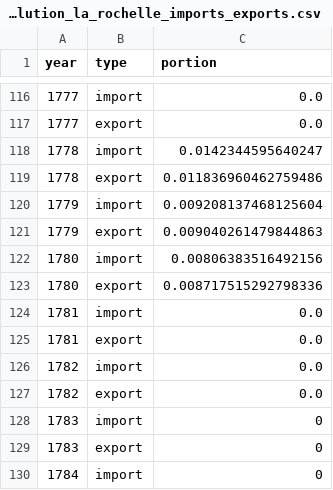
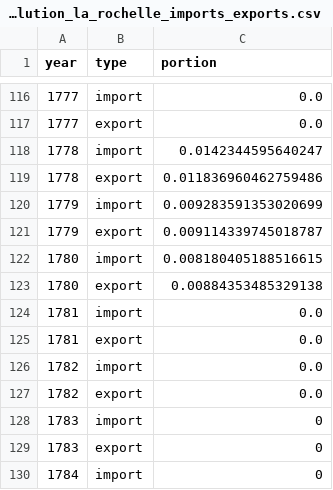
Before and after one commit to medialab/portic-storymaps-2021, a CSV file: public/data/global_evolution_la_rochelle_imports_exports/global_evolution_la_rochelle_imports_exports.csv, drawn as a sheet; only a part is shown, gaps mark what is left out.

Commit message:
add datasets documentation

```diff
--- a/public/data/global_evolution_la_rochelle_imports_exports/global_evolution_la_rochelle_imports_exports.csv
+++ b/public/data/global_evolution_la_rochelle_imports_exports/global_evolution_la_rochelle_imports_exports.csv
@@ -119,6 +119,6 @@ year,type,portion
 1778,export,0.011836960462759486
-1779,import,0.009208137468125604
-1779,export,0.009040261479844863
-1780,import,0.00806383516492156
-1780,export,0.008717515292798336
+1779,import,0.009283591353020699
+1779,export,0.009114339745018787
+1780,import,0.008180405188516615
+1780,export,0.00884353485329138
 1781,import,0.0
```
Also changed, not shown: 9 other files.
